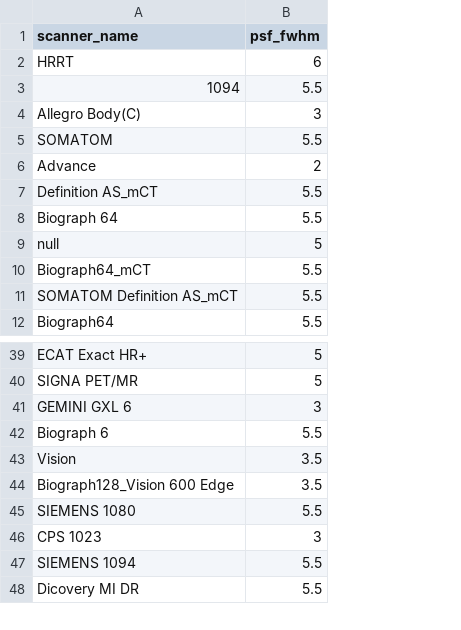
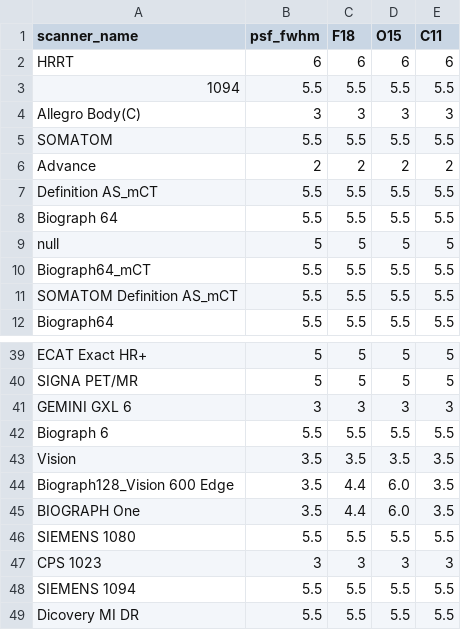
Before and after one commit to nvmetcalf/UnifiedNeuroimagingPipeline, a CSV file: SCRIPTS/Config/scanner_psf_fwhm.csv, drawn as a sheet; only a part is shown, gaps mark what is left out; the diff names each change by its address in the sheet, - before the commit and + after, or states it on an @@ line.

Commit message:
Updated psf to allow for per tracer psf. Only Vision and BiographOne have measured psf. The rest are simulated.

```diff
--- a/SCRIPTS/Config/scanner_psf_fwhm.csv
+++ b/SCRIPTS/Config/scanner_psf_fwhm.csv
+column C (F18), rows 2-12: 6 | 5.5 | 3 | 5.5 | 2 | 5.5 | 5.5 | 5 | 5.5 | 5.5 | 5.5; rows 39-44: 5 | 5 | 3 | 5.5 | 3.5 | 4.4; rows 46-49: 5.5 | 3 | 5.5 | 5.5
+column D (O15), rows 2-12: 6 | 5.5 | 3 | 5.5 | 2 | 5.5 | 5.5 | 5 | 5.5 | 5.5 | 5.5; rows 39-44: 5 | 5 | 3 | 5.5 | 3.5 | 6.0; rows 46-49: 5.5 | 3 | 5.5 | 5.5
+column E (C11), rows 2-12: 6 | 5.5 | 3 | 5.5 | 2 | 5.5 | 5.5 | 5 | 5.5 | 5.5 | 5.5; rows 39-44: 5 | 5 | 3 | 5.5 | 3.5 | 3.5; rows 46-49: 5.5 | 3 | 5.5 | 5.5
+row 45: BIOGRAPH One | 3.5 | 4.4 | 6.0 | 3.5
```
